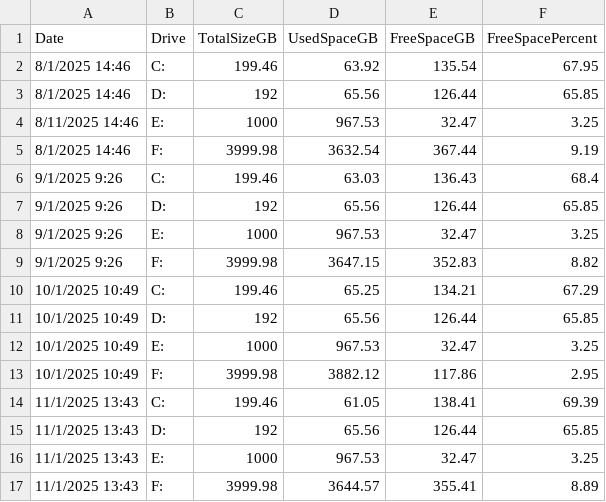
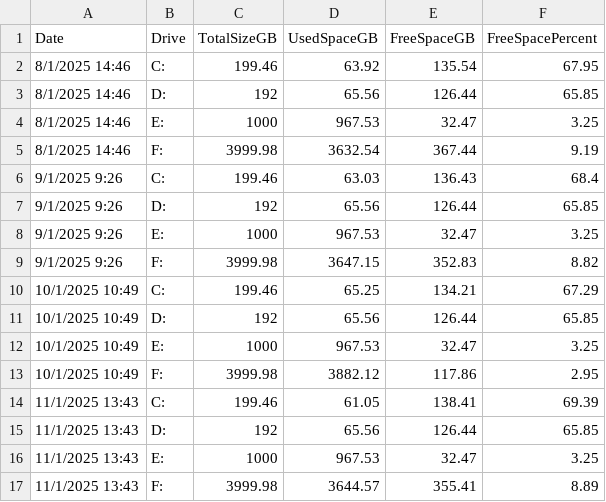
Before and after one commit to ThatoTshoma/SpaceReport, a CSV file: Space_Report_Database.csv, drawn as a sheet.

Commit message:
corrected the date

```diff
--- a/Space_Report_Database.csv
+++ b/Space_Report_Database.csv
@@ -3,3 +3,3 @@ Date,Drive,TotalSizeGB,UsedSpaceGB,FreeSpaceGB,FreeSpacePercent
 8/1/2025 14:46,D:,192,65.56,126.44,65.85
-8/11/2025 14:46,E:,1000,967.53,32.47,3.25
+8/1/2025 14:46,E:,1000,967.53,32.47,3.25
 8/1/2025 14:46,F:,3999.98,3632.54,367.44,9.19
```
